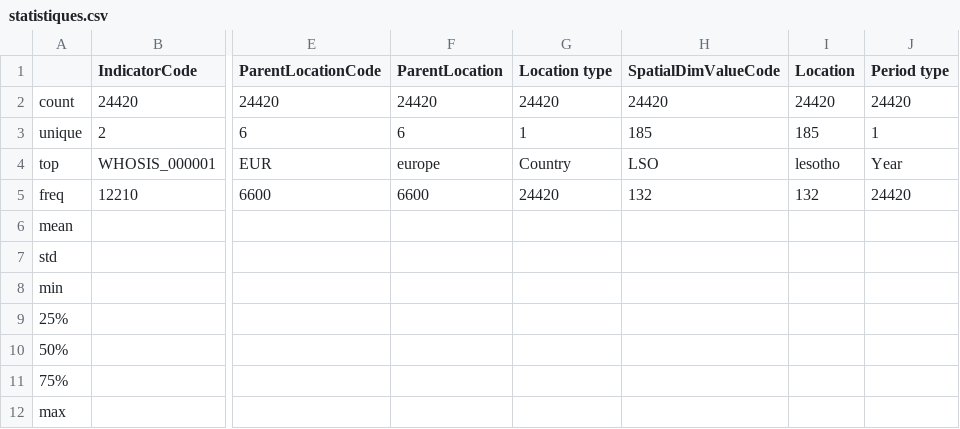
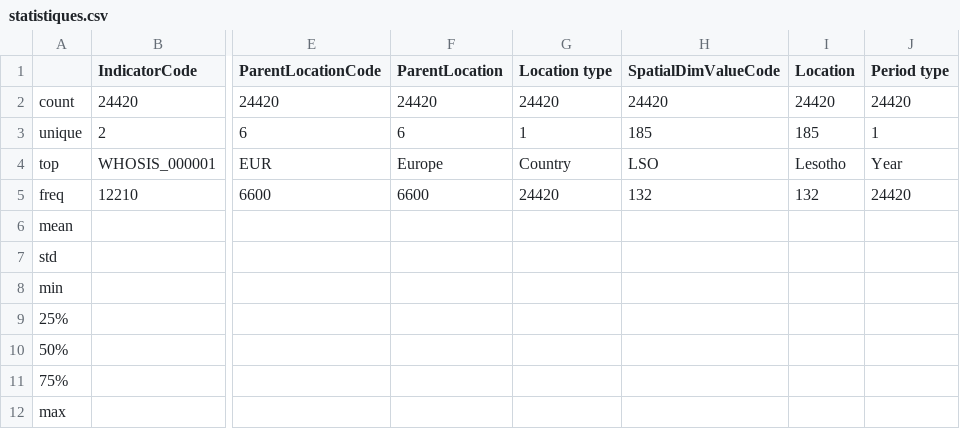
Before and after one commit to wilfried-lafaye/projet_python, a CSV file: data/raw/statistiques.csv, drawn as a sheet; only a part is shown, gaps mark what is left out; the diff names each change by its address in the sheet, - before the commit and + after, or states it on an @@ line.

```diff
--- a/data/raw/statistiques.csv
+++ b/data/raw/statistiques.csv
-F4 (ParentLocation): europe
+F4 (ParentLocation): Europe
-I4 (Location): lesotho
+I4 (Location): Lesotho
```
Also changed, not shown: data/cleaned/statistiques_data_cleaned.csv, 5 other files.
